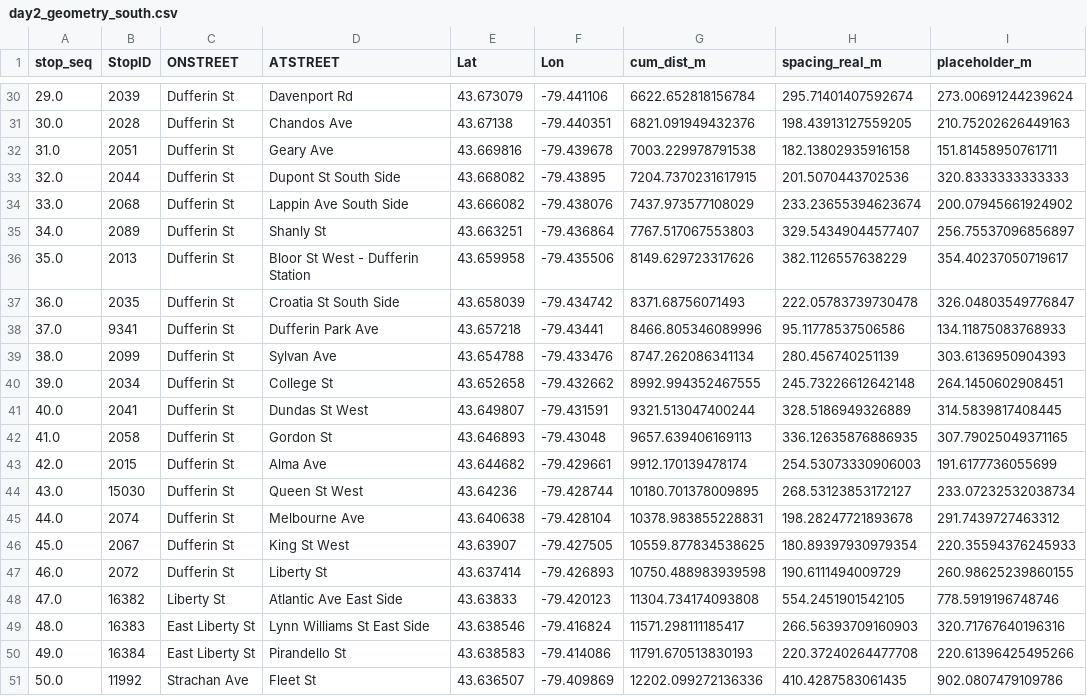
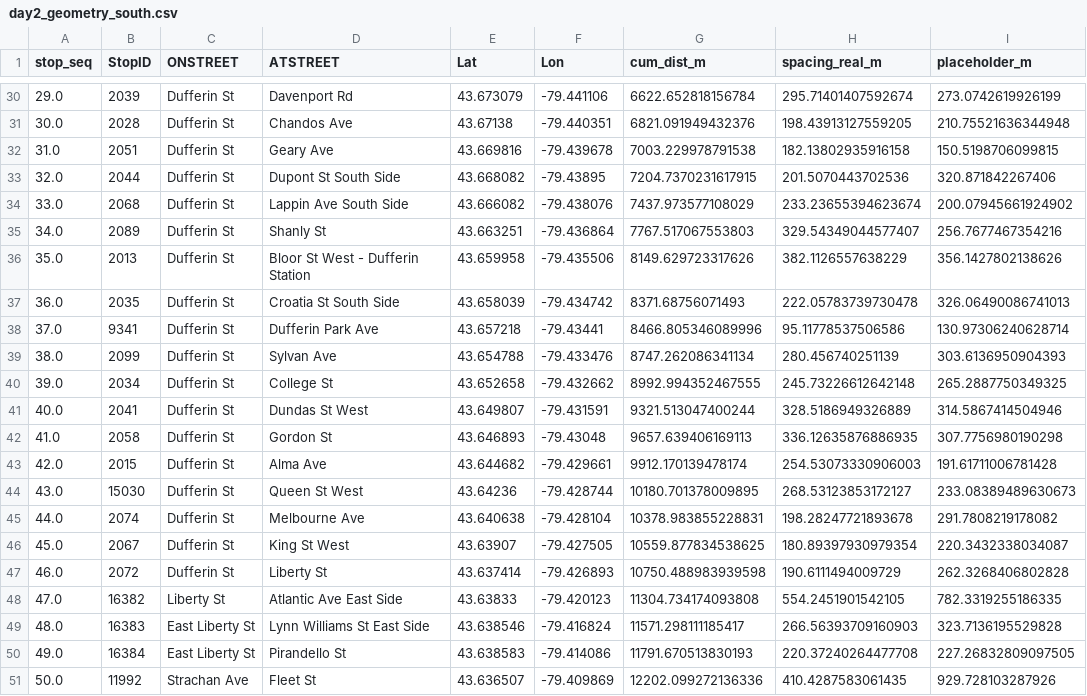
Before and after one commit to devslinky/RL_Bus_Bunching, a CSV file: outputs/day2_geometry_south.csv, drawn as a sheet; only a part is shown, gaps mark what is left out; the diff covers the shown part only.

```diff
--- a/outputs/day2_geometry_south.csv
+++ b/outputs/day2_geometry_south.csv
@@ -30,22 +30,22 @@ stop_seq,StopID,ONSTREET,ATSTREET,Lat,Lon,cum_dist_m,spacing_real_m,placeholder_
-29.0,2039,Dufferin St,Davenport Rd,43.673079,-79.441106,6622.652818156784,295.71401407592674,273.00691244239624
-30.0,2028,Dufferin St,Chandos Ave,43.67138,-79.440351,6821.091949432376,198.43913127559205,210.75202626449163
-31.0,2051,Dufferin St,Geary Ave,43.669816,-79.439678,7003.229978791538,182.13802935916158,151.81458950761711
-32.0,2044,Dufferin St,Dupont St South Side,43.668082,-79.43895,7204.7370231617915,201.5070443702536,320.8333333333333
+29.0,2039,Dufferin St,Davenport Rd,43.673079,-79.441106,6622.652818156784,295.71401407592674,273.0742619926199
+30.0,2028,Dufferin St,Chandos Ave,43.67138,-79.440351,6821.091949432376,198.43913127559205,210.75521636344948
+31.0,2051,Dufferin St,Geary Ave,43.669816,-79.439678,7003.229978791538,182.13802935916158,150.5198706099815
+32.0,2044,Dufferin St,Dupont St South Side,43.668082,-79.43895,7204.7370231617915,201.5070443702536,320.871842267406
 33.0,2068,Dufferin St,Lappin Ave South Side,43.666082,-79.438076,7437.973577108029,233.23655394623674,200.07945661924902
-34.0,2089,Dufferin St,Shanly St,43.663251,-79.436864,7767.517067553803,329.54349044577407,256.75537096856897
-35.0,2013,Dufferin St,Bloor St West - Dufferin Station,43.659958,-79.435506,8149.629723317626,382.1126557638229,354.40237050719617
-36.0,2035,Dufferin St,Croatia St South Side,43.658039,-79.434742,8371.68756071493,222.05783739730478,326.04803549776847
-37.0,9341,Dufferin St,Dufferin Park Ave,43.657218,-79.43441,8466.805346089996,95.11778537506586,134.11875083768933
+34.0,2089,Dufferin St,Shanly St,43.663251,-79.436864,7767.517067553803,329.54349044577407,256.7677467354216
+35.0,2013,Dufferin St,Bloor St West - Dufferin Station,43.659958,-79.435506,8149.629723317626,382.1126557638229,356.1427802138626
+36.0,2035,Dufferin St,Croatia St South Side,43.658039,-79.434742,8371.68756071493,222.05783739730478,326.06490086741013
+37.0,9341,Dufferin St,Dufferin Park Ave,43.657218,-79.43441,8466.805346089996,95.11778537506586,130.97306240628714
 38.0,2099,Dufferin St,Sylvan Ave,43.654788,-79.433476,8747.262086341134,280.456740251139,303.6136950904393
-39.0,2034,Dufferin St,College St,43.652658,-79.432662,8992.994352467555,245.73226612642148,264.1450602908451
-40.0,2041,Dufferin St,Dundas St West,43.649807,-79.431591,9321.513047400244,328.5186949326889,314.5839817408445
-41.0,2058,Dufferin St,Gordon St,43.646893,-79.43048,9657.639406169113,336.12635876886935,307.79025049371165
-42.0,2015,Dufferin St,Alma Ave,43.644682,-79.429661,9912.170139478174,254.53073330906003,191.6177736055699
-43.0,15030,Dufferin St,Queen St West,43.64236,-79.428744,10180.701378009895,268.53123853172127,233.07232532038734
-44.0,2074,Dufferin St,Melbourne Ave,43.640638,-79.428104,10378.983855228831,198.28247721893678,291.7439727463312
-45.0,2067,Dufferin St,King St West,43.63907,-79.427505,10559.877834538625,180.89397930979354,220.35594376245933
-46.0,2072,Dufferin St,Liberty St,43.637414,-79.426893,10750.488983939598,190.6111494009729,260.98625239860155
-47.0,16382,Liberty St,Atlantic Ave East Side,43.63833,-79.420123,11304.734174093808,554.2451901542105,778.5919196748746
-48.0,16383,East Liberty St,Lynn Williams St East Side,43.638546,-79.416824,11571.298111185417,266.56393709160903,320.71767640196316
-49.0,16384,East Liberty St,Pirandello St,43.638583,-79.414086,11791.670513830193,220.37240264477708,220.61396425495266
-50.0,11992,Strachan Ave,Fleet St,43.636507,-79.409869,12202.099272136336,410.4287583061435,902.0807479109786
+39.0,2034,Dufferin St,College St,43.652658,-79.432662,8992.994352467555,245.73226612642148,265.2887750349325
+40.0,2041,Dufferin St,Dundas St West,43.649807,-79.431591,9321.513047400244,328.5186949326889,314.5867414504946
+41.0,2058,Dufferin St,Gordon St,43.646893,-79.43048,9657.639406169113,336.12635876886935,307.7756980190298
+42.0,2015,Dufferin St,Alma Ave,43.644682,-79.429661,9912.170139478174,254.53073330906003,191.61711006781428
+43.0,15030,Dufferin St,Queen St West,43.64236,-79.428744,10180.701378009895,268.53123853172127,233.08389489630673
+44.0,2074,Dufferin St,Melbourne Ave,43.640638,-79.428104,10378.983855228831,198.28247721893678,291.7808219178082
+45.0,2067,Dufferin St,King St West,43.63907,-79.427505,10559.877834538625,180.89397930979354,220.3432338034087
+46.0,2072,Dufferin St,Liberty St,43.637414,-79.426893,10750.488983939598,190.6111494009729,262.3268406802828
+47.0,16382,Liberty St,Atlantic Ave East Side,43.63833,-79.420123,11304.734174093808,554.2451901542105,782.3319255186335
+48.0,16383,East Liberty St,Lynn Williams St East Side,43.638546,-79.416824,11571.298111185417,266.56393709160903,323.7136195529828
+49.0,16384,East Liberty St,Pirandello St,43.638583,-79.414086,11791.670513830193,220.37240264477708,227.26832809097505
+50.0,11992,Strachan Ave,Fleet St,43.636507,-79.409869,12202.099272136336,410.4287583061435,929.728103287926
```
Also changed, not shown: 25 edited cells elsewhere in this file, outputs/day2_geometry_north.csv, outputs/derived/north/links_north.csv, 11 other files.
